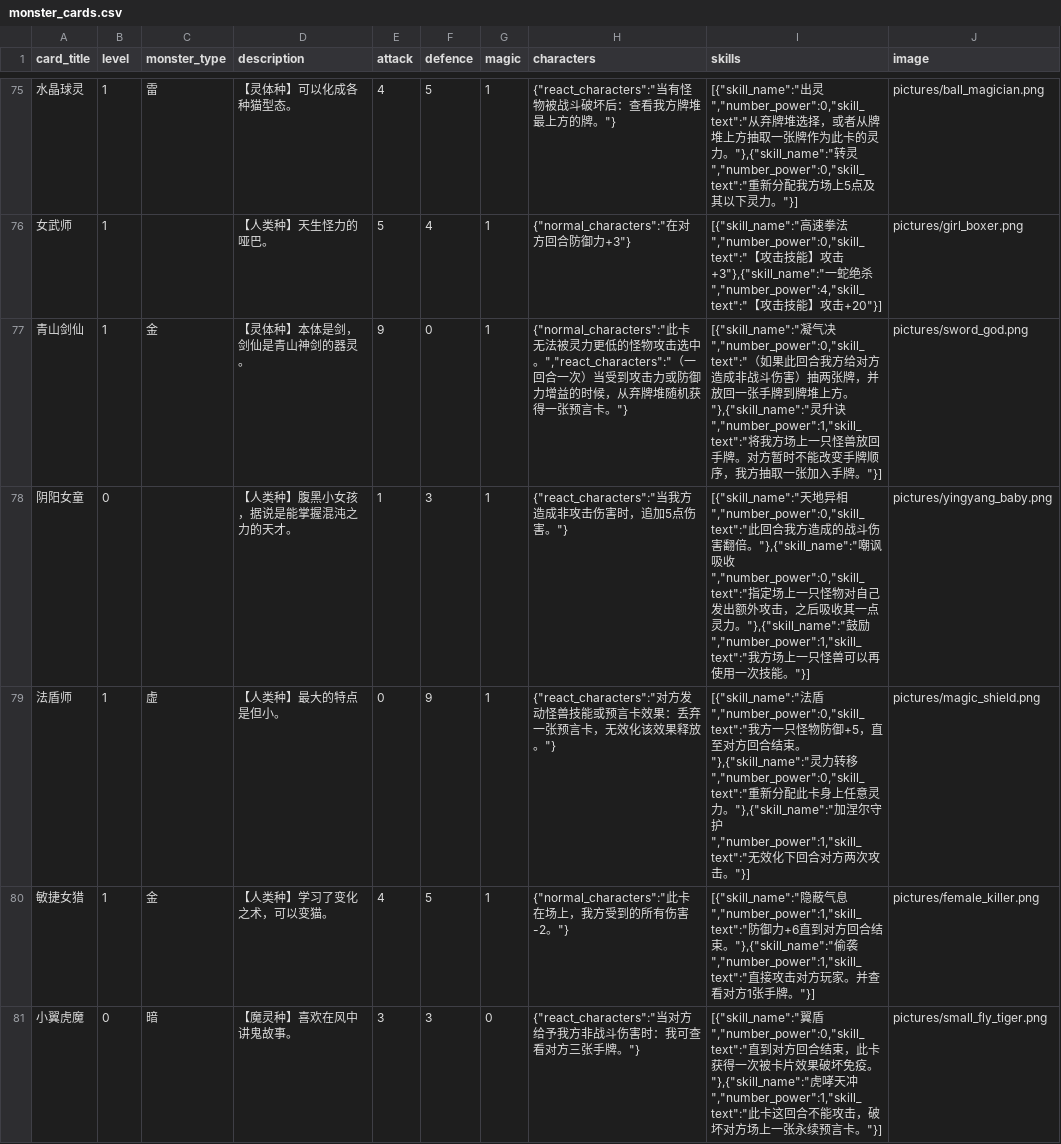
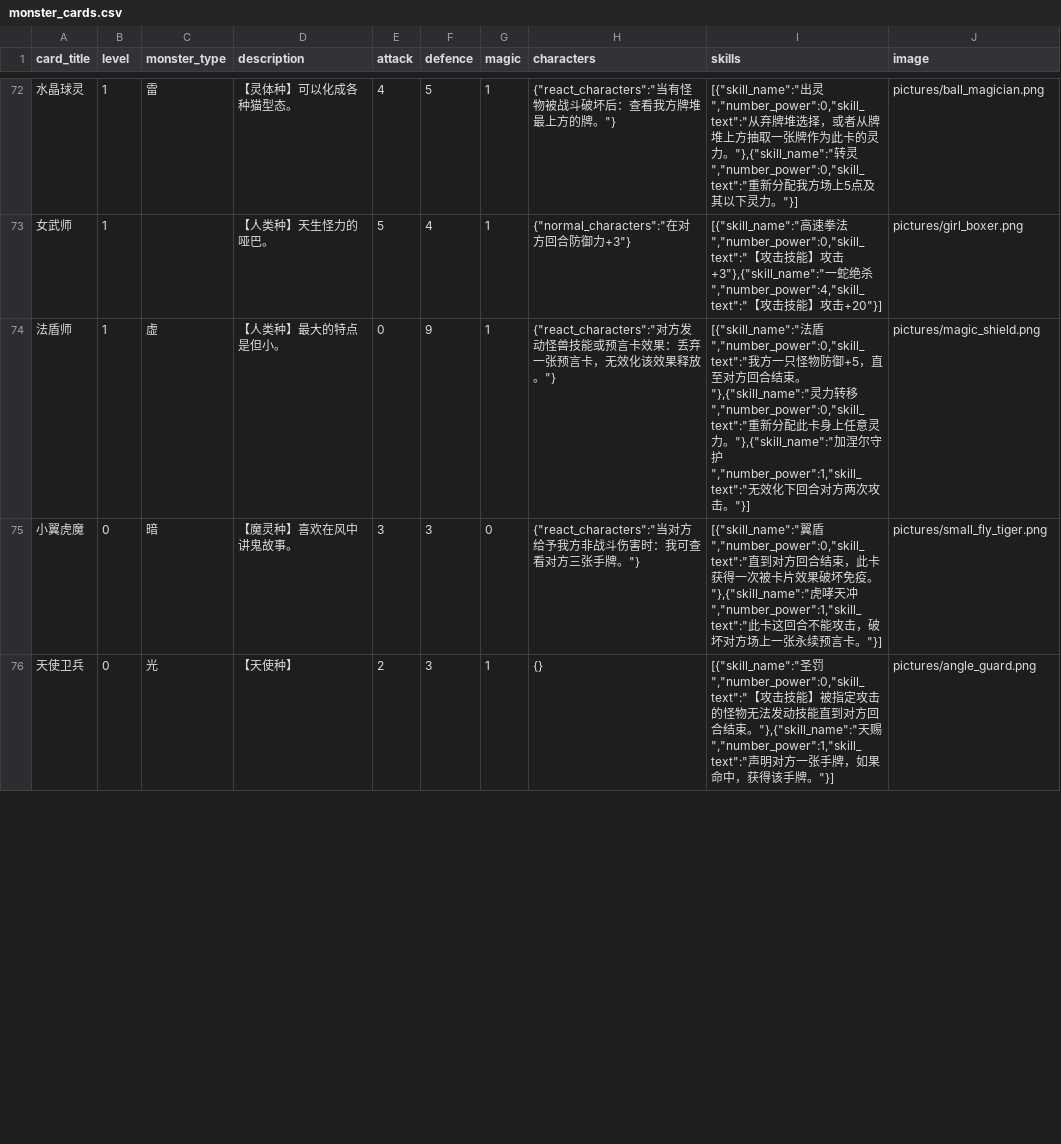
Before and after one commit to Apollo1840/BoardGame, a CSV file: GemuLand/monster_cards.csv, drawn as a sheet; only a part is shown, gaps mark what is left out; the diff covers the shown part only.

```diff
--- a/GemuLand/monster_cards.csv
+++ b/GemuLand/monster_cards.csv
@@ -76,6 +73,4 @@ card_title|level|monster_type|description|attack|defence|magic|characters|skills
 女武师|1||【人类种】天生怪力的哑巴。|5|4|1|{"normal_characters":"在对方回合防御力+3"}|[{"skill_name":"高速拳法","number_power":0,"skill_text":"【攻击技能】攻击+3"},{"skill_name":"一蛇绝杀","number_power":4,"skill_text":"【攻击技能】攻击+20"}]|pictures/girl_boxer.png
-青山剑仙|1|金|【灵体种】本体是剑，剑仙是青山神剑的器灵。|9|0|1|{"normal_characters":"此卡无法被灵力更低的怪物攻击选中。","react_characters":"（一回合一次）当受到攻击力或防御力增益的时候，从弃牌堆随机获得一张预言卡。"}|[{"skill_name":"凝气决","number_power":0,"skill_text":"（如果此回合我方给对方造成非战斗伤害）抽两张牌，并放回一张手牌到牌堆上方。"},{"skill_name":"灵升诀","number_power":1,"skill_text":"将我方场上一只怪兽放回手牌。对方暂时不能改变手牌顺序，我方抽取一张加入手牌。"}]|pictures/sword_god.png
-阴阳女童|0||【人类种】腹黑小女孩，据说是能掌握混沌之力的天才。|1|3|1|{"react_characters":"当我方造成非攻击伤害时，追加5点伤害。"}|[{"skill_name":"天地异相","number_power":0,"skill_text":"此回合我方造成的战斗伤害翻倍。"},{"skill_name":"嘲讽吸收","number_power":0,"skill_text":"指定场上一只怪物对自己发出额外攻击，之后吸收其一点灵力。"},{"skill_name":"鼓励","number_power":1,"skill_text":"我方场上一只怪兽可以再使用一次技能。"}]|pictures/yingyang_baby.png
 法盾师|1|虚|【人类种】最大的特点是但小。|0|9|1|{"react_characters":"对方发动怪兽技能或预言卡效果：丢弃一张预言卡，无效化该效果释放。"}|[{"skill_name":"法盾","number_power":0,"skill_text":"我方一只怪物防御+5，直至对方回合结束。"},{"skill_name":"灵力转移","number_power":0,"skill_text":"重新分配此卡身上任意灵力。"},{"skill_name":"加涅尔守护","number_power":1,"skill_text":"无效化下回合对方两次攻击。"}]|pictures/magic_shield.png
-敏捷女猎|1|金|【人类种】学习了变化之术，可以变猫。|4|5|1|{"normal_characters":"此卡在场上，我方受到的所有伤害-2。"}|[{"skill_name":"隐蔽气息","number_power":1,"skill_text":"防御力+6直到对方回合结束。"},{"skill_name":"偷袭","number_power":1,"skill_text":"直接攻击对方玩家。并查看对方1张手牌。"}]|pictures/female_killer.png
 小翼虎魔|0|暗|【魔灵种】喜欢在风中讲鬼故事。|3|3|0|{"react_characters":"当对方给予我方非战斗伤害时：我可查看对方三张手牌。"}|[{"skill_name":"翼盾","number_power":0,"skill_text":"直到对方回合结束，此卡获得一次被卡片效果破坏免疫。"},{"skill_name":"虎哮天冲","number_power":1,"skill_text":"此卡这回合不能攻击，破坏对方场上一张永续预言卡。"}]|pictures/small_fly_tiger.png
+天使卫兵|0|光|【天使种】|2|3|1|{}|[{"skill_name":"圣罚","number_power":0,"skill_text":"【攻击技能】被指定攻击的怪物无法发动技能直到对方回合结束。"},{"skill_name":"天赐","number_power":1,"skill_text":"声明对方一张手牌，如果命中，获得该手牌。"}]|pictures/angle_guard.png
```
Also changed, not shown: 5 added rows and 3 removed rows elsewhere in this file, GemuLand/prophecy_cards.csv.
